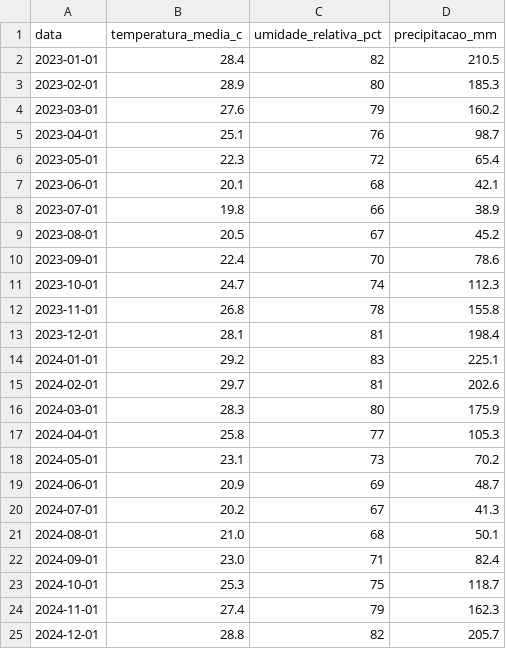
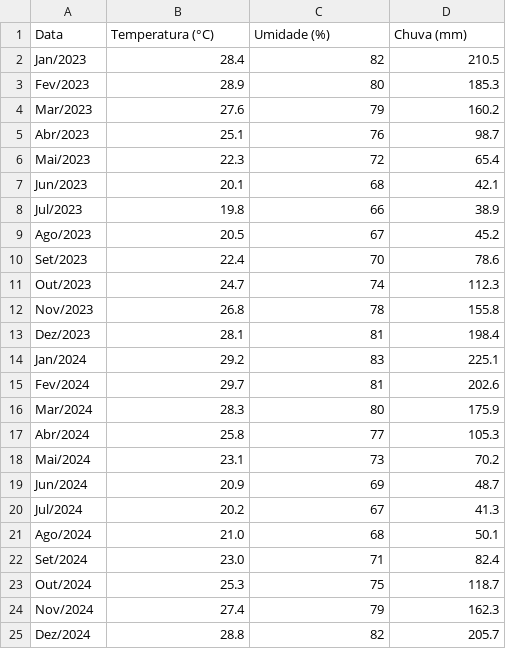
Before and after one commit to giovannacouto4-web/projeto1-, a CSV file: dados_temperatura.csv, drawn as a sheet.

Commit message:
Update dados_temperatura.csv

```diff
--- a/dados_temperatura.csv
+++ b/dados_temperatura.csv
@@ -1,25 +1,25 @@
-data,temperatura_media_c,umidade_relativa_pct,precipitacao_mm
-2023-01-01,28.4,82,210.5
-2023-02-01,28.9,80,185.3
-2023-03-01,27.6,79,160.2
-2023-04-01,25.1,76,98.7
-2023-05-01,22.3,72,65.4
-2023-06-01,20.1,68,42.1
-2023-07-01,19.8,66,38.9
-2023-08-01,20.5,67,45.2
-2023-09-01,22.4,70,78.6
-2023-10-01,24.7,74,112.3
-2023-11-01,26.8,78,155.8
-2023-12-01,28.1,81,198.4
-2024-01-01,29.2,83,225.1
-2024-02-01,29.7,81,202.6
-2024-03-01,28.3,80,175.9
-2024-04-01,25.8,77,105.3
-2024-05-01,23.1,73,70.2
-2024-06-01,20.9,69,48.7
-2024-07-01,20.2,67,41.3
-2024-08-01,21.0,68,50.1
-2024-09-01,23.0,71,82.4
-2024-10-01,25.3,75,118.7
-2024-11-01,27.4,79,162.3
-2024-12-01,28.8,82,205.7
+Data,Temperatura (°C),Umidade (%),Chuva (mm)
+Jan/2023,28.4,82,210.5
+Fev/2023,28.9,80,185.3
+Mar/2023,27.6,79,160.2
+Abr/2023,25.1,76,98.7
+Mai/2023,22.3,72,65.4
+Jun/2023,20.1,68,42.1
+Jul/2023,19.8,66,38.9
+Ago/2023,20.5,67,45.2
+Set/2023,22.4,70,78.6
+Out/2023,24.7,74,112.3
+Nov/2023,26.8,78,155.8
+Dez/2023,28.1,81,198.4
+Jan/2024,29.2,83,225.1
+Fev/2024,29.7,81,202.6
+Mar/2024,28.3,80,175.9
+Abr/2024,25.8,77,105.3
+Mai/2024,23.1,73,70.2
+Jun/2024,20.9,69,48.7
+Jul/2024,20.2,67,41.3
+Ago/2024,21.0,68,50.1
+Set/2024,23.0,71,82.4
+Out/2024,25.3,75,118.7
+Nov/2024,27.4,79,162.3
+Dez/2024,28.8,82,205.7
```
